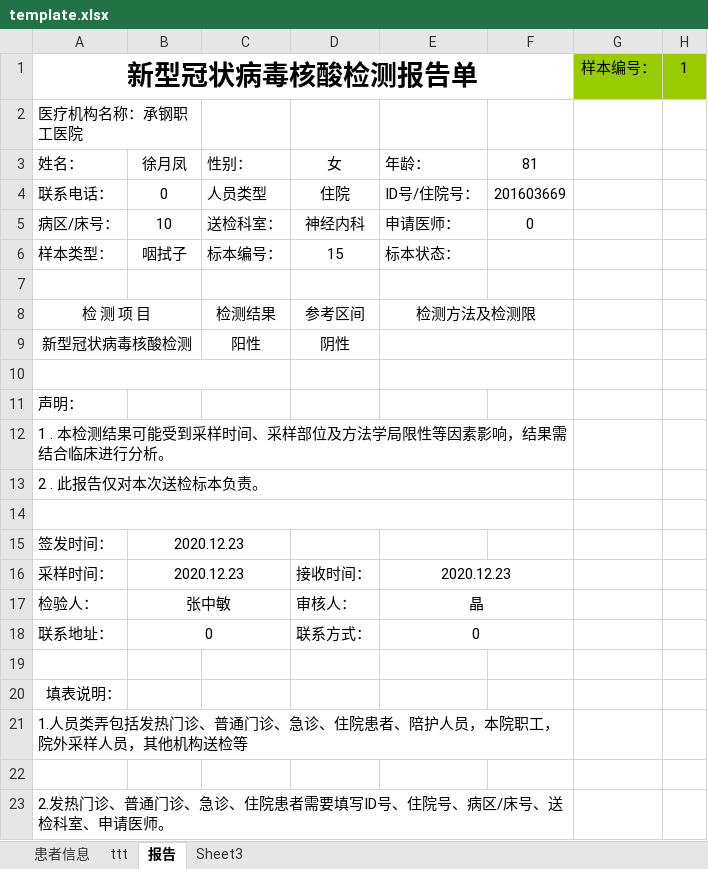
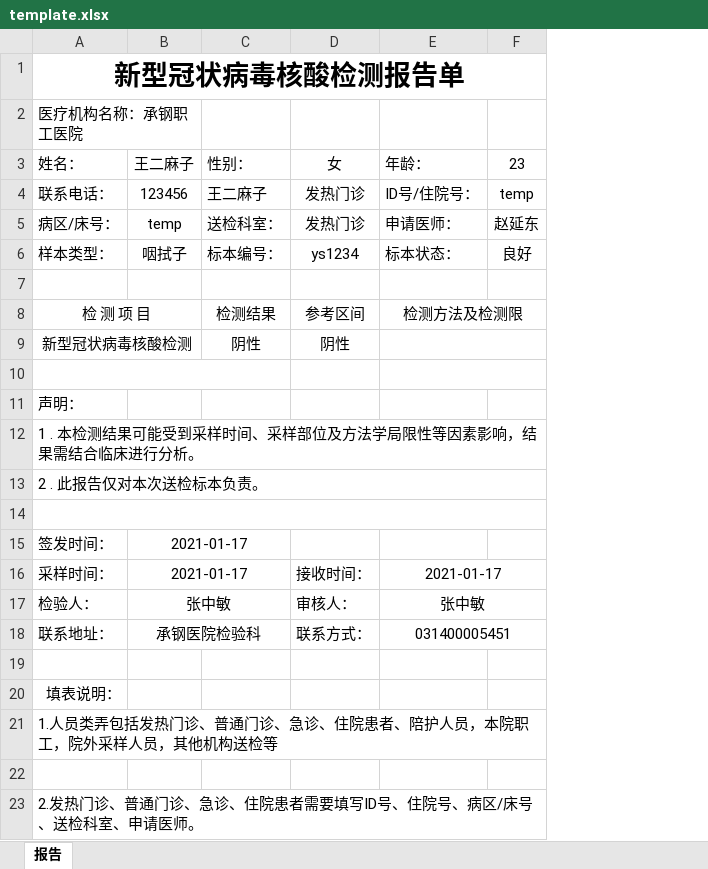
Before and after one commit to smallprogram/Test, an Excel workbook: Blazor_NPOI_Excel/Blazor_NPOI_Excel/wwwroot/template.xlsx, sheet 报告, drawn as a sheet; values as stored, in another font and other column widths than the file's, no borders; conditional formats not drawn; removed rows and columns are numbered as before the commit, all else as after; the diff names each change by its address in the sheet, - before the commit and + after, or states it on an @@ line.

```diff
--- a/Blazor_NPOI_Excel/Blazor_NPOI_Excel/wwwroot/template.xlsx (sheet 报告)
+++ b/Blazor_NPOI_Excel/Blazor_NPOI_Excel/wwwroot/template.xlsx (sheet 报告)
-sheet tab: 患者信息
-sheet tab: ttt
-sheet tab: Sheet3
-column F (81), rows 4-5: 201603669 | 0
-column G, row 1: 样本编号：
-column H, row 1: 1
+column F (23), rows 4-6: temp | 赵延东 | 良好
-B3: 徐月凤
+B3: 王二麻子
-B4 (王二麻子): 0
+B4 (王二麻子): 123456
-C4 (性别：): 人员类型
+C4 (性别：): 王二麻子
-D4 (女): 住院
+D4 (女): 发热门诊
-B5 (王二麻子): 10
+B5 (王二麻子): temp
-D5 (女): 神经内科
+D5 (女): 发热门诊
-D6 (女): 15
+D6 (女): ys1234
-C9 (性别：): 阳性
+C9 (性别：): 阴性
-B15:B16 (王二麻子): 2020.12.23
+B15:B16 (王二麻子): 2021-01-17
-E16 (年龄：): 2020.12.23
+E16 (年龄：): 2021-01-17
-E17 (年龄：): 晶
+E17 (年龄：): 张中敏
-B18 (王二麻子): 0
+B18 (王二麻子): 承钢医院检验科
-E18 (年龄：): 0
+E18 (年龄：): 031400005451
```
Also changed, not shown: formulas that keep their value, Blazor_NPOI_Excel/Blazor_NPOI_Excel/wwwroot/test.xlsx, 15 other files.
